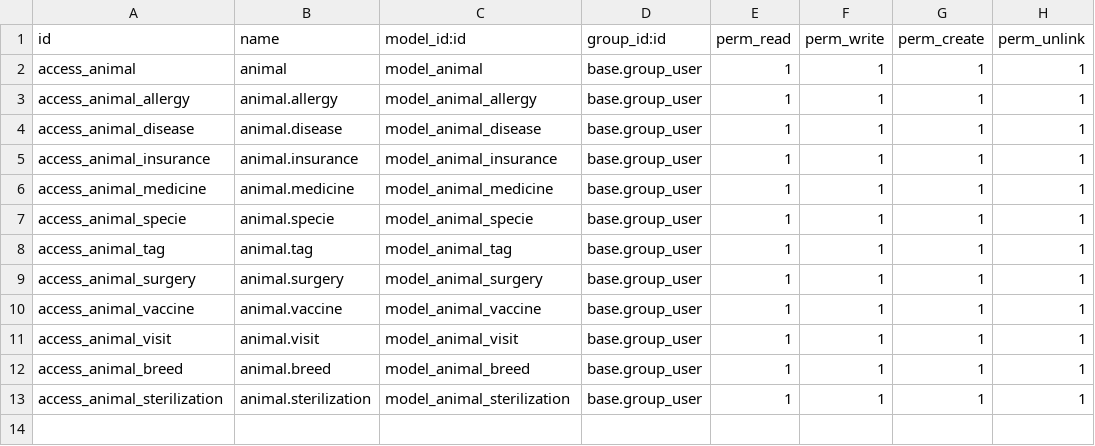
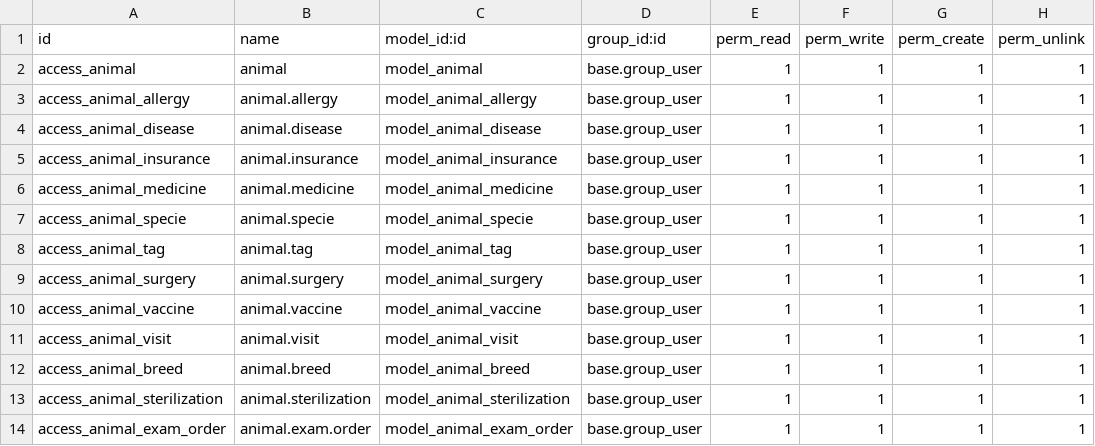
Before and after one commit to IGNRV/vetModuloOdoo, a CSV file: security/ir.model.access.csv, drawn as a sheet.

```diff
--- a/security/ir.model.access.csv
+++ b/security/ir.model.access.csv
@@ -13 +13,2 @@ access_animal_breed,animal.breed,model_animal_breed,base.group_user,1,1,1,1
 access_animal_sterilization,animal.sterilization,model_animal_sterilization,base.group_user,1,1,1,1
+access_animal_exam_order,animal.exam.order,model_animal_exam_order,base.group_user,1,1,1,1
```
Also changed, not shown: 10 other files.
